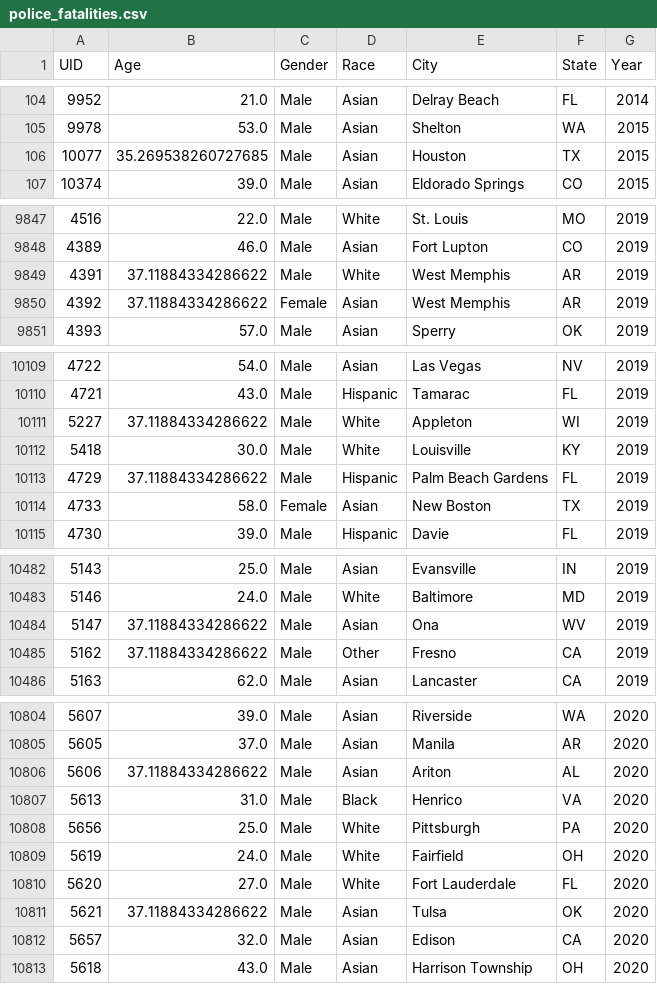
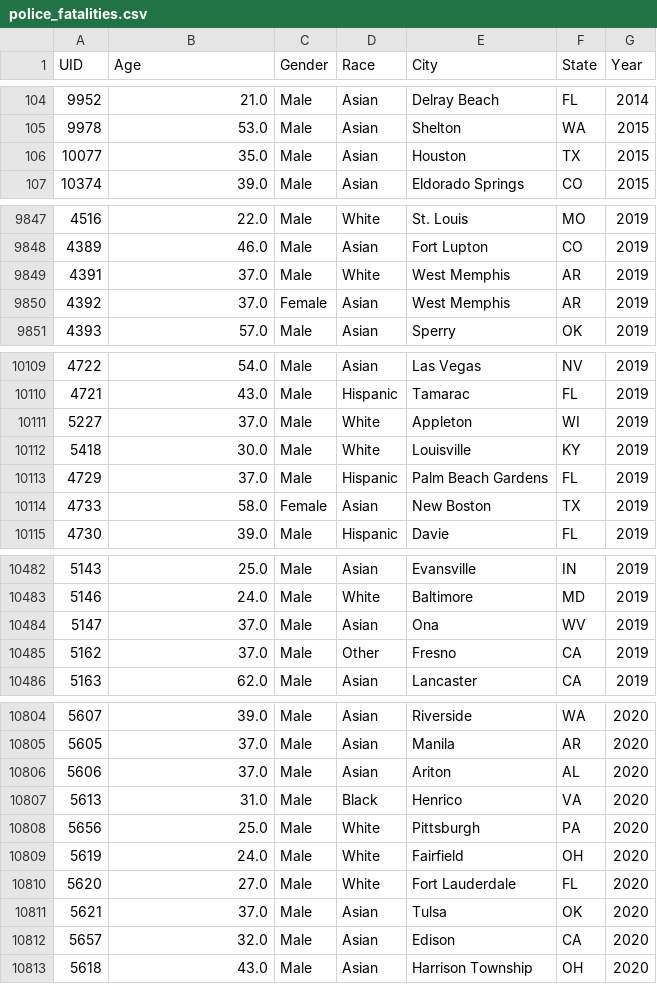
Before and after one commit to s-lasch/data, a CSV file: police_fatalities.csv, drawn as a sheet; only a part is shown, gaps mark what is left out; the diff covers the shown part only.

```diff
--- a/police_fatalities.csv
+++ b/police_fatalities.csv
@@ -105,3 +105,3 @@ UID,Age,Gender,Race,City,State,Year
 9978,53.0,Male,Asian,Shelton,WA,2015
-10077,35.269538260727685,Male,Asian,Houston,TX,2015
+10077,35.0,Male,Asian,Houston,TX,2015
 10374,39.0,Male,Asian,Eldorado Springs,CO,2015
@@ -9848,4 +9848,4 @@ UID,Age,Gender,Race,City,State,Year
 4389,46.0,Male,Asian,Fort Lupton,CO,2019
-4391,37.11884334286622,Male,White,West Memphis,AR,2019
-4392,37.11884334286622,Female,Asian,West Memphis,AR,2019
+4391,37.0,Male,White,West Memphis,AR,2019
+4392,37.0,Female,Asian,West Memphis,AR,2019
 4393,57.0,Male,Asian,Sperry,OK,2019
@@ -10110,5 +10110,5 @@ UID,Age,Gender,Race,City,State,Year
 4721,43.0,Male,Hispanic,Tamarac,FL,2019
-5227,37.11884334286622,Male,White,Appleton,WI,2019
+5227,37.0,Male,White,Appleton,WI,2019
 5418,30.0,Male,White,Louisville,KY,2019
-4729,37.11884334286622,Male,Hispanic,Palm Beach Gardens,FL,2019
+4729,37.0,Male,Hispanic,Palm Beach Gardens,FL,2019
 4733,58.0,Female,Asian,New Boston,TX,2019
@@ -10483,4 +10483,4 @@ UID,Age,Gender,Race,City,State,Year
 5146,24.0,Male,White,Baltimore,MD,2019
-5147,37.11884334286622,Male,Asian,Ona,WV,2019
-5162,37.11884334286622,Male,Other,Fresno,CA,2019
+5147,37.0,Male,Asian,Ona,WV,2019
+5162,37.0,Male,Other,Fresno,CA,2019
 5163,62.0,Male,Asian,Lancaster,CA,2019
@@ -10805,3 +10805,3 @@ UID,Age,Gender,Race,City,State,Year
 5605,37.0,Male,Asian,Manila,AR,2020
-5606,37.11884334286622,Male,Asian,Ariton,AL,2020
+5606,37.0,Male,Asian,Ariton,AL,2020
 5613,31.0,Male,Black,Henrico,VA,2020
@@ -10810,3 +10810,3 @@ UID,Age,Gender,Race,City,State,Year
 5620,27.0,Male,White,Fort Lauderdale,FL,2020
-5621,37.11884334286622,Male,Asian,Tulsa,OK,2020
+5621,37.0,Male,Asian,Tulsa,OK,2020
 5657,32.0,Male,Asian,Edison,CA,2020
```
Also changed, not shown: 146 edited cells elsewhere in this file.
